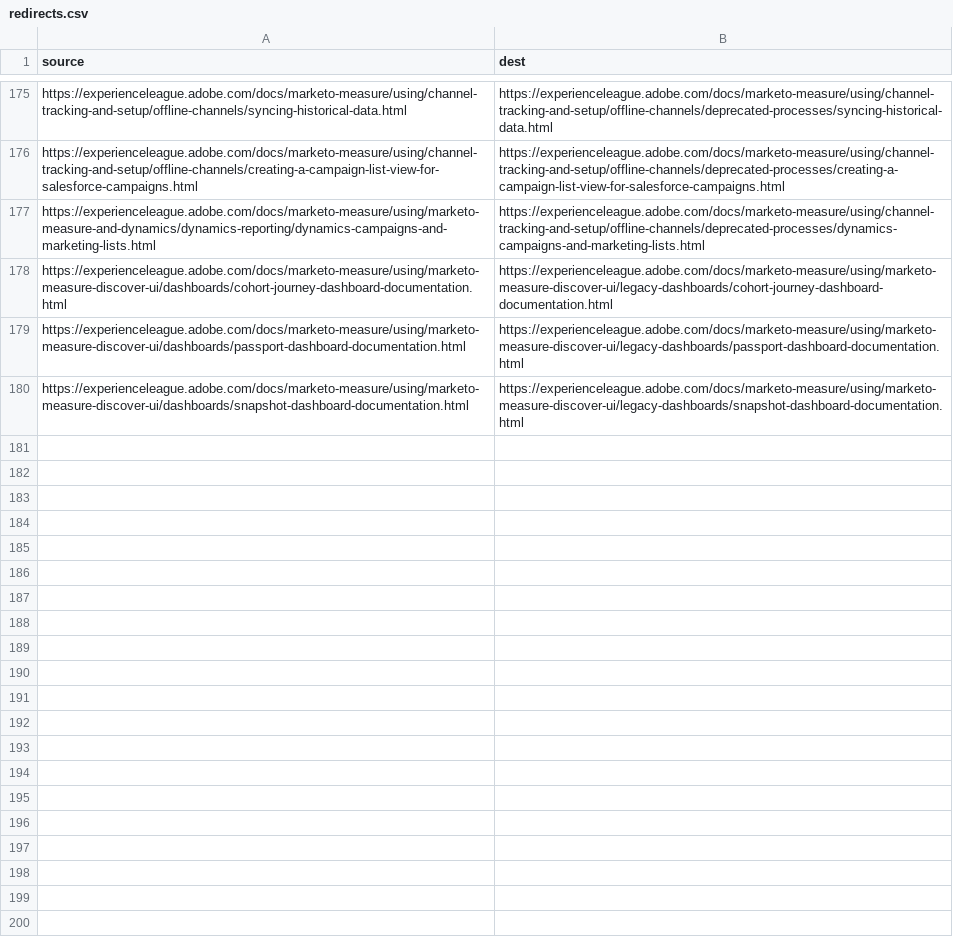
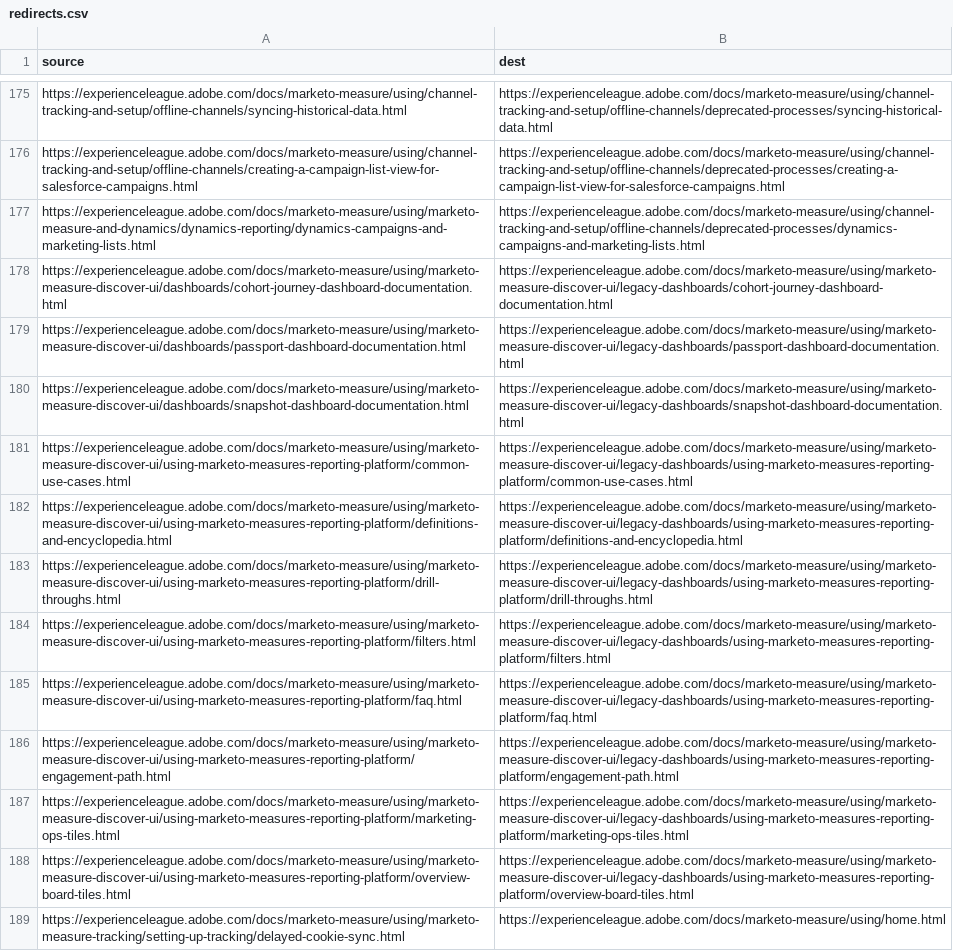
Before and after one commit to AdobeDocs/marketo-measure.pt-BR, a CSV file: redirects.csv, drawn as a sheet; only a part is shown, gaps mark what is left out.

Commit message:
Sync non localizable files for core commit 5827a2844ad7fce8a3d8492733cd8c74d9769a0c

```diff
--- a/redirects.csv
+++ b/redirects.csv
@@ -180 +180,10 @@ https://experienceleague.adobe.com/docs/marketo-measure/using/marketo-measure-di
 https://experienceleague.adobe.com/docs/marketo-measure/using/marketo-measure-discover-ui/dashboards/snapshot-dashboard-documentation.html,https://experienceleague.adobe.com/docs/marketo-measure/using/marketo-measure-discover-ui/legacy-dashboards/snapshot-dashboard-documentation.html
+https://experienceleague.adobe.com/docs/marketo-measure/using/marketo-measure-discover-ui/using-marketo-measures-reporting-platform/common-use-cases.html,https://experienceleague.adobe.com/docs/marketo-measure/using/marketo-measure-discover-ui/legacy-dashboards/using-marketo-measures-reporting-platform/common-use-cases.html
+https://experienceleague.adobe.com/docs/marketo-measure/using/marketo-measure-discover-ui/using-marketo-measures-reporting-platform/definitions-and-encyclopedia.html,https://experienceleague.adobe.com/docs/marketo-measure/using/marketo-measure-discover-ui/legacy-dashboards/using-marketo-measures-reporting-platform/definitions-and-encyclopedia.html
+https://experienceleague.adobe.com/docs/marketo-measure/using/marketo-measure-discover-ui/using-marketo-measures-reporting-platform/drill-throughs.html,https://experienceleague.adobe.com/docs/marketo-measure/using/marketo-measure-discover-ui/legacy-dashboards/using-marketo-measures-reporting-platform/drill-throughs.html
+https://experienceleague.adobe.com/docs/marketo-measure/using/marketo-measure-discover-ui/using-marketo-measures-reporting-platform/filters.html,https://experienceleague.adobe.com/docs/marketo-measure/using/marketo-measure-discover-ui/legacy-dashboards/using-marketo-measures-reporting-platform/filters.html
+https://experienceleague.adobe.com/docs/marketo-measure/using/marketo-measure-discover-ui/using-marketo-measures-reporting-platform/faq.html,https://experienceleague.adobe.com/docs/marketo-measure/using/marketo-measure-discover-ui/legacy-dashboards/using-marketo-measures-reporting-platform/faq.html
+https://experienceleague.adobe.com/docs/marketo-measure/using/marketo-measure-discover-ui/using-marketo-measures-reporting-platform/engagement-path.html,https://experienceleague.adobe.com/docs/marketo-measure/using/marketo-measure-discover-ui/legacy-dashboards/using-marketo-measures-reporting-platform/engagement-path.html
+https://experienceleague.adobe.com/docs/marketo-measure/using/marketo-measure-discover-ui/using-marketo-measures-reporting-platform/marketing-ops-tiles.html,https://experienceleague.adobe.com/docs/marketo-measure/using/marketo-measure-discover-ui/legacy-dashboards/using-marketo-measures-reporting-platform/marketing-ops-tiles.html
+https://experienceleague.adobe.com/docs/marketo-measure/using/marketo-measure-discover-ui/using-marketo-measures-reporting-platform/overview-board-tiles.html,https://experienceleague.adobe.com/docs/marketo-measure/using/marketo-measure-discover-ui/legacy-dashboards/using-marketo-measures-reporting-platform/overview-board-tiles.html
+https://experienceleague.adobe.com/docs/marketo-measure/using/marketo-measure-tracking/setting-up-tracking/delayed-cookie-sync.html,https://experienceleague.adobe.com/docs/marketo-measure/using/home.html
```
